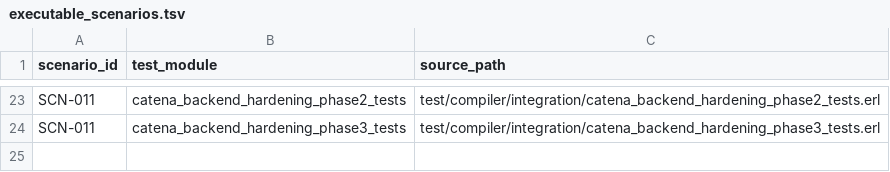
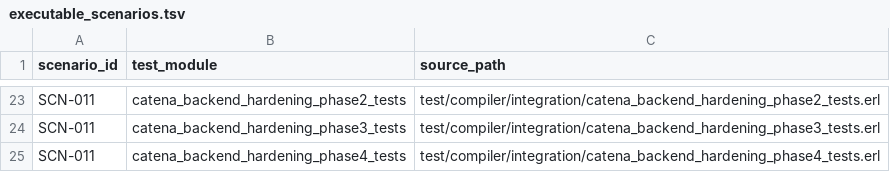
Before and after one commit to pcharbon70/catena, a TSV file: specs/conformance/executable_scenarios.tsv, drawn as a sheet; only a part is shown, gaps mark what is left out; the diff names each change by its address in the sheet, - before the commit and + after, or states it on an @@ line.

Commit message:
Prove Phase 4 backend integration

```diff
--- a/specs/conformance/executable_scenarios.tsv
+++ b/specs/conformance/executable_scenarios.tsv
+row 25: SCN-011 | catena_backend_hardening_phase4_tests | test/compiler/integration/catena_backend_hardening_phase4_tests.erl
```
Also changed, not shown: 8 other files.
